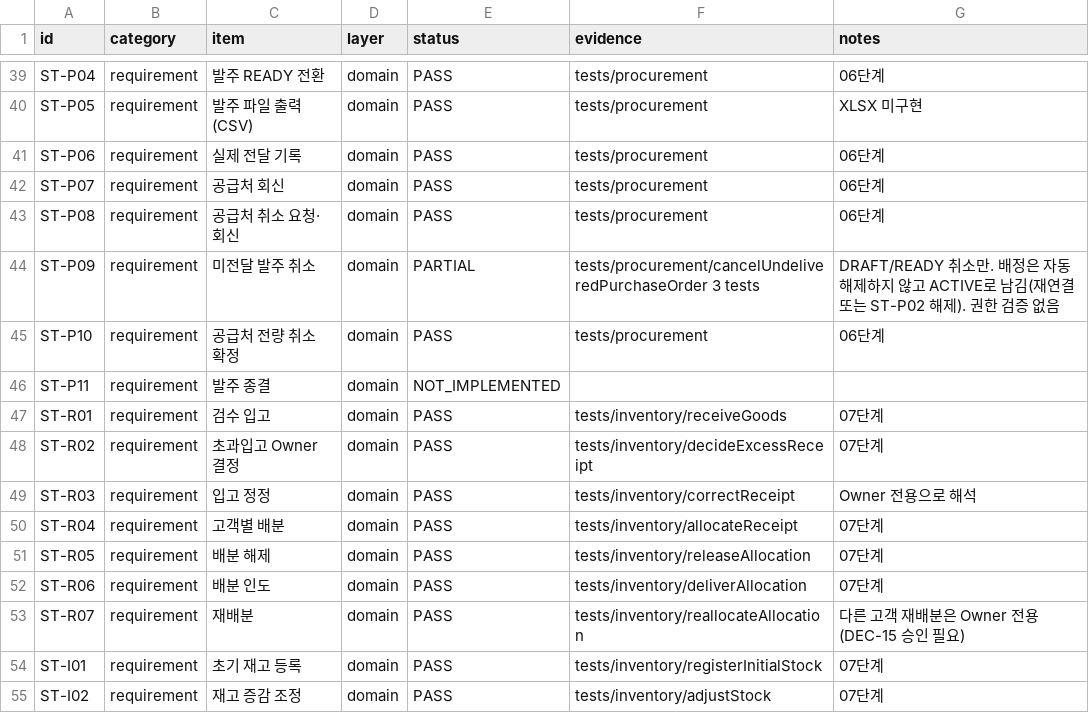
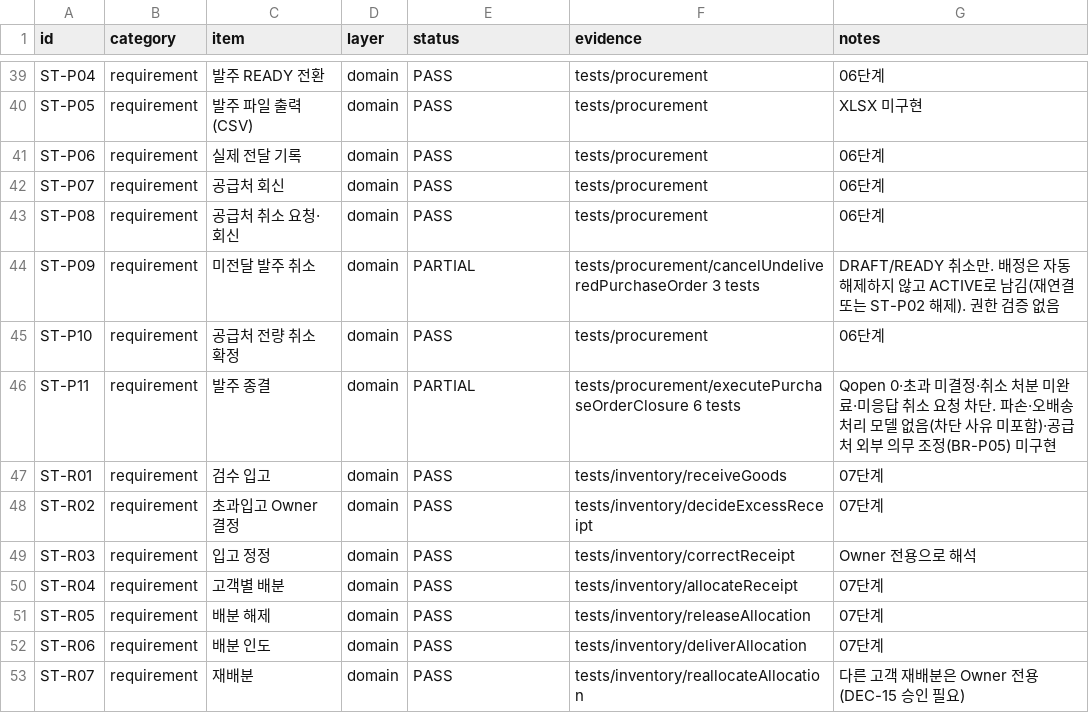
Before and after one commit to espa98/IndieBook-Ordering, a CSV file: testing/test_matrix.csv, drawn as a sheet; only a part is shown, gaps mark what is left out; the shorter side is filled out with more unchanged rows.

```diff
--- a/testing/test_matrix.csv
+++ b/testing/test_matrix.csv
@@ -45,3 +45,3 @@ ST-P09,requirement,미전달 발주 취소,domain,PARTIAL,tests/procurement/canc
 ST-P10,requirement,공급처 전량 취소 확정,domain,PASS,tests/procurement,06단계
-ST-P11,requirement,발주 종결,domain,NOT_IMPLEMENTED,,
+ST-P11,requirement,발주 종결,domain,PARTIAL,tests/procurement/executePurchaseOrderClosure 6 tests,Qopen 0·초과 미결정·취소 처분 미완료·미응답 취소 요청 차단. 파손·오배송 처리 모델 없음(차단 사유 미포함)·공급처 외부 의무 조정(BR-P05) 미구현
 ST-R01,requirement,검수 입고,domain,PASS,tests/inventory/receiveGoods,07단계
```
Also changed, not shown: 4 other files.
